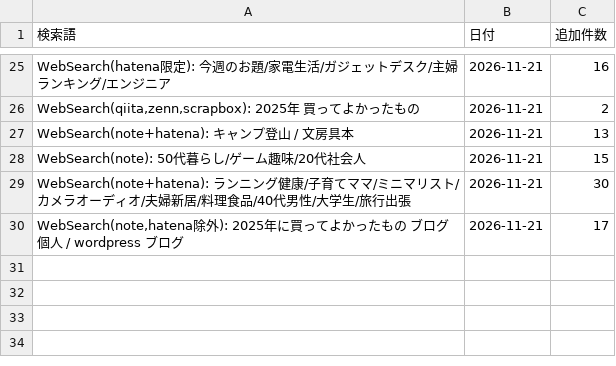
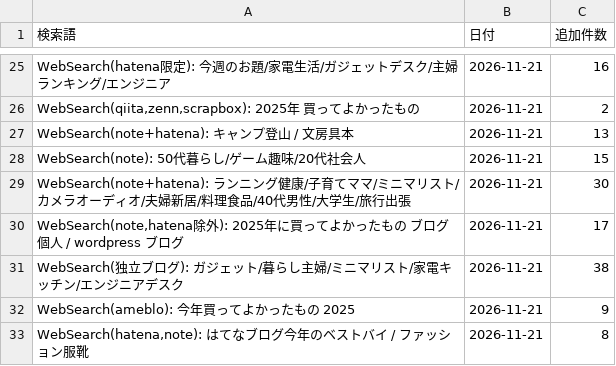
Before and after one commit to shuhei0916/korekae, a TSV file: data/2025/search-log.tsv, drawn as a sheet; only a part is shown, gaps mark what is left out; the diff names each change by its address in the sheet, - before the commit and + after, or states it on an @@ line.

```diff
--- a/data/2025/search-log.tsv
+++ b/data/2025/search-log.tsv
+row 31: WebSearch(独立ブログ): ガジェット/暮らし主婦/ミニマリスト/家電キッチン/エンジニアデスク | 2026-11-21 | 38
+row 32: WebSearch(ameblo): 今年買ってよかったもの 2025 | 2026-11-21 | 9
+row 33: WebSearch(hatena,note): はてなブログ今年のベストバイ / ファッション服靴 | 2026-11-21 | 8
```
Also changed, not shown: 7 other files.
